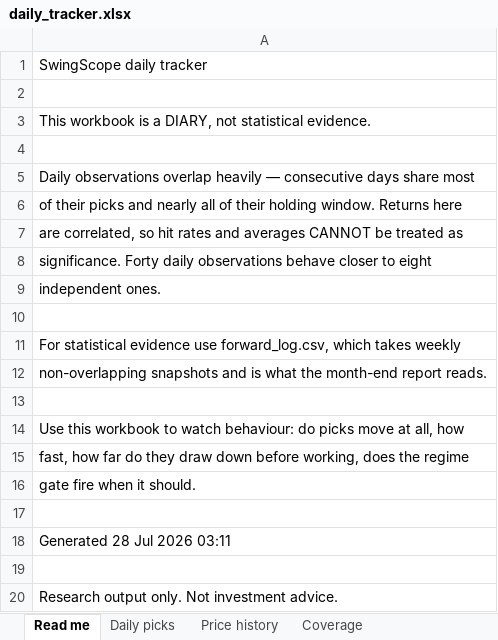
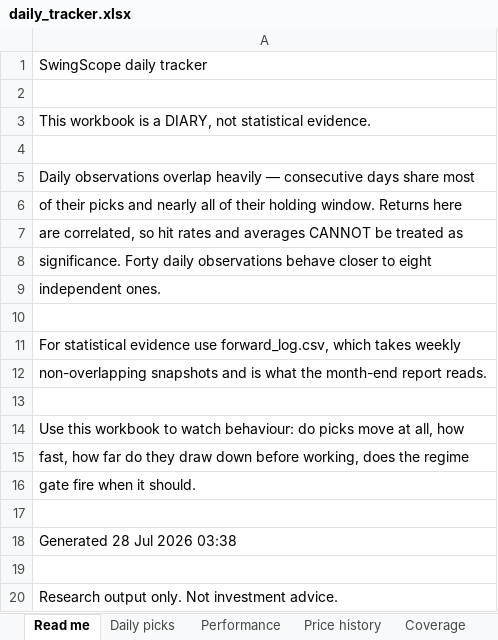
Before and after one commit to compukidsdgp-creator/Swing-trading, an Excel workbook: reports/daily_tracker.xlsx, sheet Read me, drawn as a sheet; values as stored, in another font and other column widths than the file's, no borders; the diff names each change by its address in the sheet, - before the commit and + after, or states it on an @@ line.

```diff
--- a/reports/daily_tracker.xlsx (sheet Read me)
+++ b/reports/daily_tracker.xlsx (sheet Read me)
+sheet tab: Performance
-A18: Generated 28 Jul 2026 03:11
+A18: Generated 28 Jul 2026 03:38
```
Also changed, not shown: sheet Price history, 4 other files.
